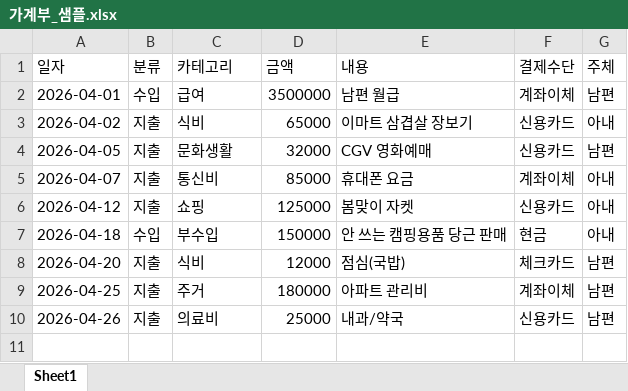
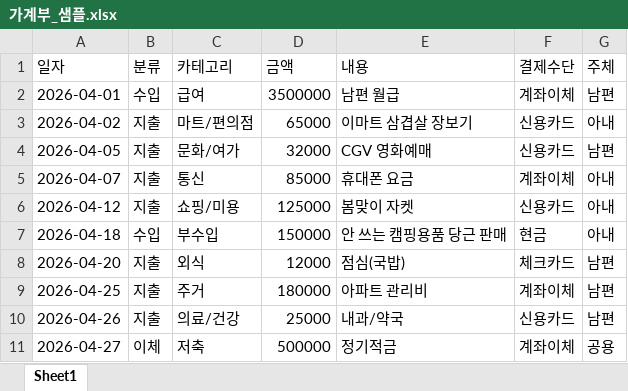
Before and after one commit to swsr2/budget-book, an Excel workbook: 가계부_샘플.xlsx, sheet Sheet1, drawn as a sheet; values as stored, in another font and other column widths than the file's, no borders; the diff names each change by its address in the sheet, - before the commit and + after, or states it on an @@ line.

```diff
--- a/가계부_샘플.xlsx (sheet Sheet1)
+++ b/가계부_샘플.xlsx (sheet Sheet1)
-C3 (카테고리): 식비
+C3 (카테고리): 마트/편의점
-C4 (카테고리): 문화생활
+C4 (카테고리): 문화/여가
-C5 (카테고리): 통신비
+C5 (카테고리): 통신
-C6 (카테고리): 쇼핑
+C6 (카테고리): 쇼핑/미용
-C8 (카테고리): 식비
+C8 (카테고리): 외식
-C10 (카테고리): 의료비
+C10 (카테고리): 의료/건강
+row 11: 2026-04-27 | 이체 | 저축 | 500000 | 정기적금 | 계좌이체 | 공용
```
Also changed, not shown: 11 other files.
